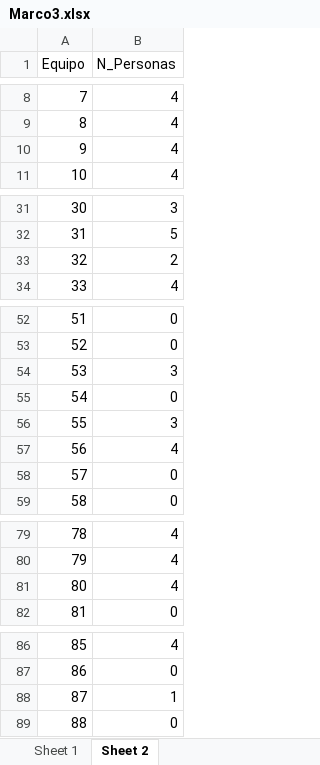
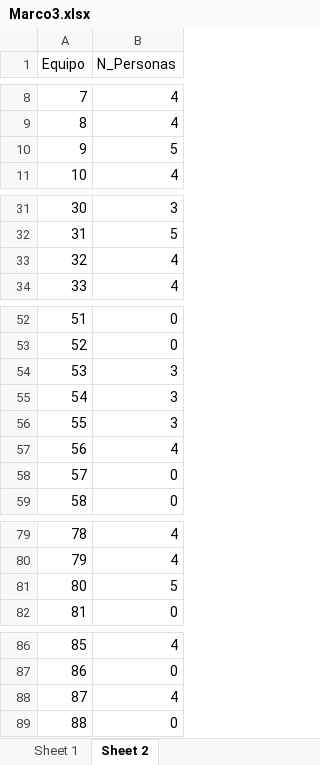
Before and after one commit to cdsantae/cdsantae.github.io, an Excel workbook: ENDS/Marco3.xlsx, sheet Sheet 2, drawn as a sheet; only a part is shown, gaps mark what is left out; values as stored, in another font and other column widths than the file's, no borders; the diff covers the shown part only; the diff names each change by its address in the sheet, - before the commit and + after, or states it on an @@ line.

Commit message:
Add files via upload

```diff
--- a/ENDS/Marco3.xlsx (sheet Sheet 2)
+++ b/ENDS/Marco3.xlsx (sheet Sheet 2)
-B10 (N_Personas): 4
+B10 (N_Personas): 5
-B33 (N_Personas): 2
+B33 (N_Personas): 4
-B55 (N_Personas): 0
+B55 (N_Personas): 3
-B81 (N_Personas): 4
+B81 (N_Personas): 5
-B88 (N_Personas): 1
+B88 (N_Personas): 4
```
Also changed, not shown: 2 edited cells elsewhere in this sheet.
